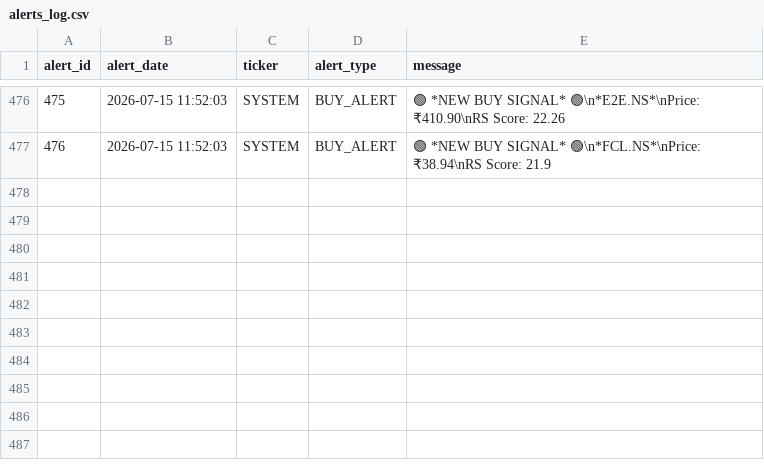
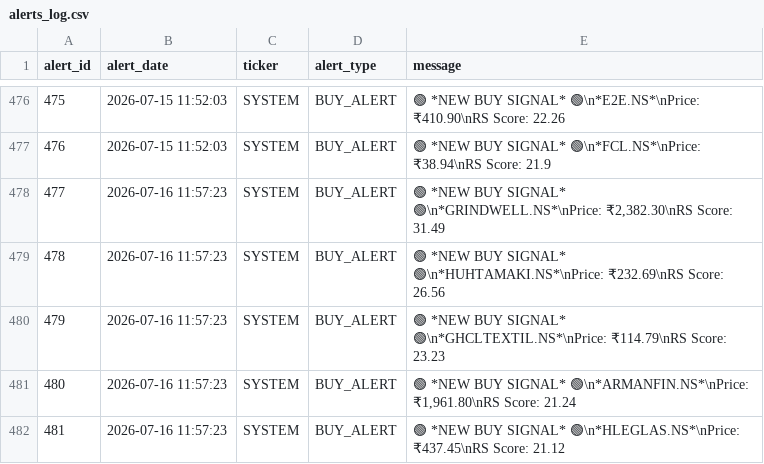
Before and after one commit to adi-git01/nifty-dashboard, a CSV file: data/alerts_log.csv, drawn as a sheet; only a part is shown, gaps mark what is left out; the diff names each change by its address in the sheet, - before the commit and + after, or states it on an @@ line.

```diff
--- a/data/alerts_log.csv
+++ b/data/alerts_log.csv
+row 478: 477 | 2026-07-16 11:57:23 | SYSTEM | BUY_ALERT | 🟢 *NEW BUY SIGNAL* 🟢\n*GRINDWELL.NS*\nPrice: ₹2,382.30\nRS Score: 31.49
+row 479: 478 | 2026-07-16 11:57:23 | SYSTEM | BUY_ALERT | 🟢 *NEW BUY SIGNAL* 🟢\n*HUHTAMAKI.NS*\nPrice: ₹232.69\nRS Score: 26.56
+row 480: 479 | 2026-07-16 11:57:23 | SYSTEM | BUY_ALERT | 🟢 *NEW BUY SIGNAL* 🟢\n*GHCLTEXTIL.NS*\nPrice: ₹114.79\nRS Score: 23.23
+row 481: 480 | 2026-07-16 11:57:23 | SYSTEM | BUY_ALERT | 🟢 *NEW BUY SIGNAL* 🟢\n*ARMANFIN.NS*\nPrice: ₹1,961.80\nRS Score: 21.24
+row 482: 481 | 2026-07-16 11:57:23 | SYSTEM | BUY_ALERT | 🟢 *NEW BUY SIGNAL* 🟢\n*HLEGLAS.NS*\nPrice: ₹437.45\nRS Score: 21.12
```
Also changed, not shown: data/earnings_shock_log.csv, data/ias_signal_log.csv, 10 other files.
